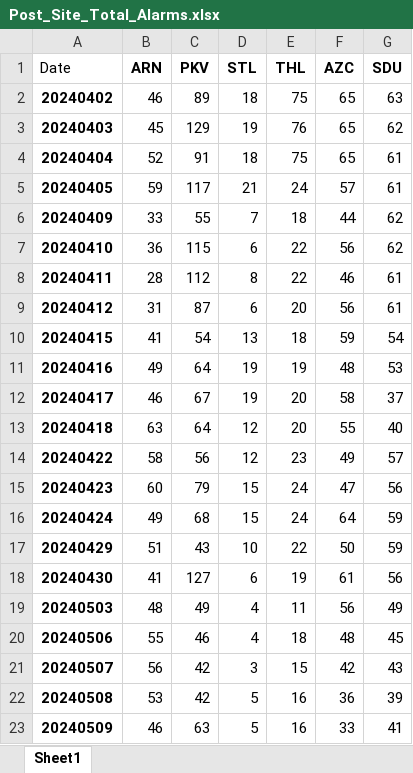
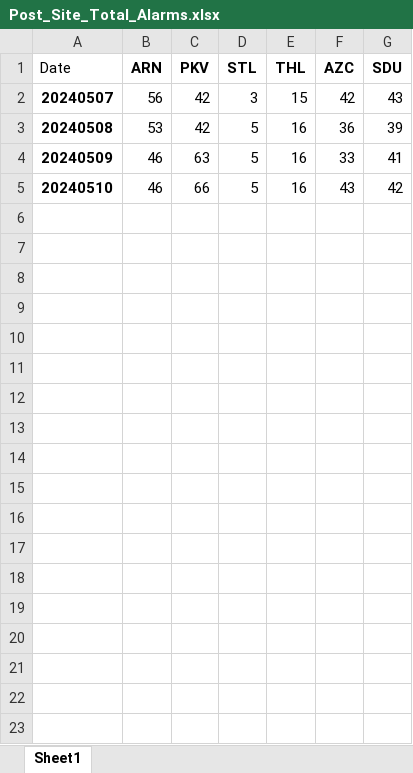
Before and after one commit to kailongley/CMS_Testing, an Excel workbook: CMS/Post_Site_Total_Alarms.xlsx, sheet Sheet1, drawn as a sheet; values as stored, in another font and other column widths than the file's, no borders; removed rows and columns are numbered as before the commit, all else as after; the diff names each change by its address in the sheet, - before the commit and + after, or states it on an @@ line.

Commit message:
20240510 data processed

```diff
--- a/CMS/Post_Site_Total_Alarms.xlsx (sheet Sheet1)
+++ b/CMS/Post_Site_Total_Alarms.xlsx (sheet Sheet1)
-row 2: 20240402 | 46 | 89 | 18 | 75 | 65 | 63
-row 3: 20240403 | 45 | 129 | 19 | 76 | 65 | 62
-row 4: 20240404 | 52 | 91 | 18 | 75 | 65 | 61
-row 5: 20240405 | 59 | 117 | 21 | 24 | 57 | 61
-row 6: 20240409 | 33 | 55 | 7 | 18 | 44 | 62
-row 7: 20240410 | 36 | 115 | 6 | 22 | 56 | 62
-row 8: 20240411 | 28 | 112 | 8 | 22 | 46 | 61
-row 9: 20240412 | 31 | 87 | 6 | 20 | 56 | 61
-row 10: 20240415 | 41 | 54 | 13 | 18 | 59 | 54
-row 11: 20240416 | 49 | 64 | 19 | 19 | 48 | 53
-row 12: 20240417 | 46 | 67 | 19 | 20 | 58 | 37
-row 13: 20240418 | 63 | 64 | 12 | 20 | 55 | 40
-row 14: 20240422 | 58 | 56 | 12 | 23 | 49 | 57
-row 15: 20240423 | 60 | 79 | 15 | 24 | 47 | 56
-row 16: 20240424 | 49 | 68 | 15 | 24 | 64 | 59
-row 17: 20240429 | 51 | 43 | 10 | 22 | 50 | 59
-row 18: 20240430 | 41 | 127 | 6 | 19 | 61 | 56
-row 19: 20240503 | 48 | 49 | 4 | 11 | 56 | 49
-row 20: 20240506 | 55 | 46 | 4 | 18 | 48 | 45
+row 5: 20240510 | 46 | 66 | 5 | 16 | 43 | 42
```
Also changed, not shown: CMS/Pre_Site_Total_Alarms.xlsx, 46 other files.
